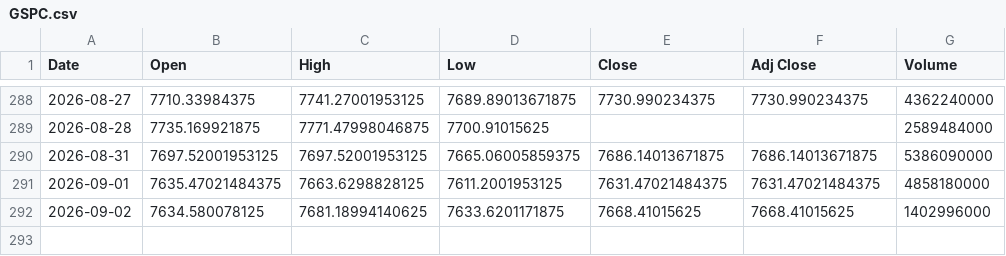
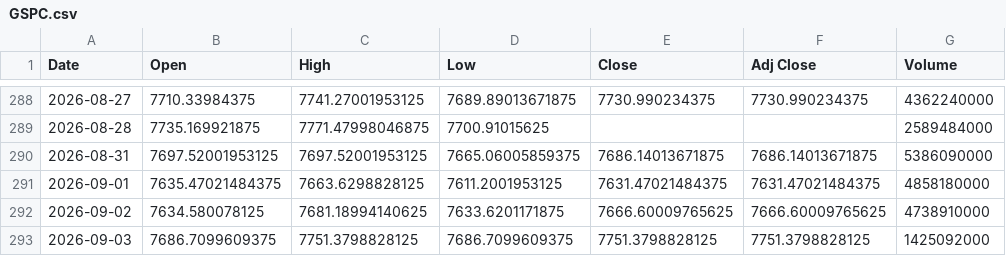
Before and after one commit to SeedFlora/idx-daily-data, a CSV file: data/GSPC.csv, drawn as a sheet; only a part is shown, gaps mark what is left out.

Commit message:
data(US-Global): 2026-09-03

```diff
--- a/data/GSPC.csv
+++ b/data/GSPC.csv
@@ -291,2 +291,3 @@ Date,Open,High,Low,Close,Adj Close,Volume
 2026-09-01,7635.47021484375,7663.6298828125,7611.2001953125,7631.47021484375,7631.47021484375,4858180000
-2026-09-02,7634.580078125,7681.18994140625,7633.6201171875,7668.41015625,7668.41015625,1402996000
+2026-09-02,7634.580078125,7681.18994140625,7633.6201171875,7666.60009765625,7666.60009765625,4738910000
+2026-09-03,7686.7099609375,7751.3798828125,7686.7099609375,7751.3798828125,7751.3798828125,1425092000
```
Also changed, not shown: data/DJI.csv, data/IXIC.csv.
